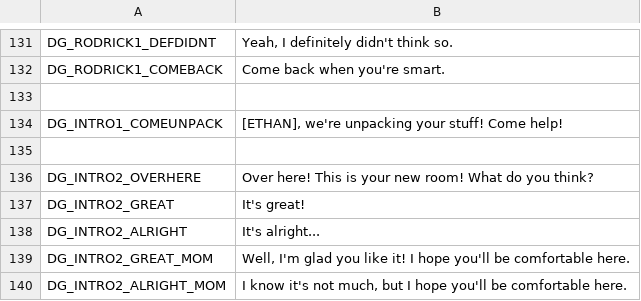
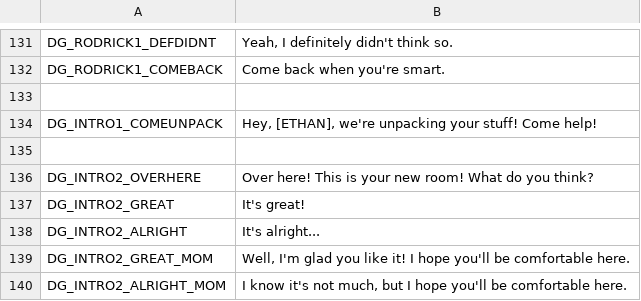
Before and after one commit to Lamby777/PETS-G, a CSV file: pets-gd/i18n/translations.csv, drawn as a sheet; only a part is shown, gaps mark what is left out.

```diff
--- a/pets-gd/i18n/translations.csv
+++ b/pets-gd/i18n/translations.csv
@@ -133,3 +133,3 @@ DG_RODRICK1_COMEBACK,Come back when you're smart.
 ,
-DG_INTRO1_COMEUNPACK,"[ETHAN], we're unpacking your stuff! Come help!"
+DG_INTRO1_COMEUNPACK,"Hey, [ETHAN], we're unpacking your stuff! Come help!"
 ,
```
Also changed, not shown: 1 other file.
